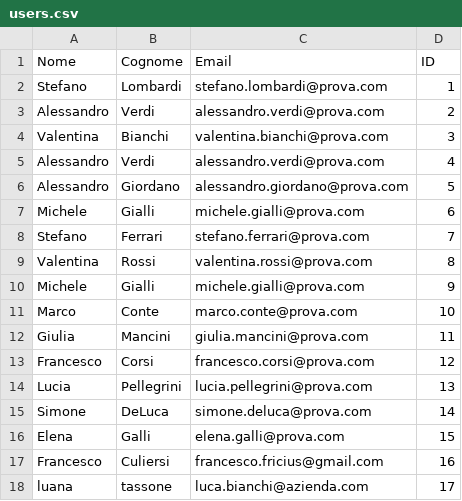
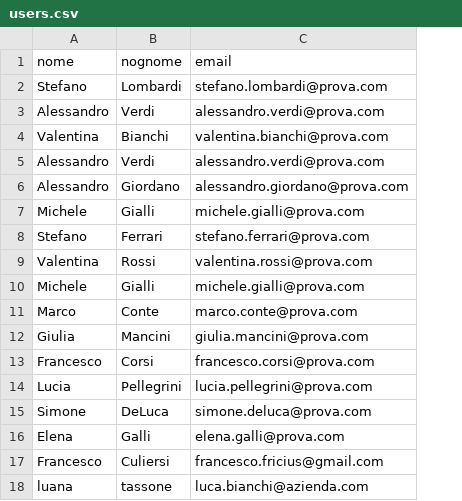
Before and after one commit to sofiapalme/InfoDrive---Gruppo-4, a CSV file: files/users.csv, drawn as a sheet; removed rows and columns are numbered as before the commit, all else as after; the diff names each change by its address in the sheet, - before the commit and + after, or states it on an @@ line.

```diff
--- a/files/users.csv
+++ b/files/users.csv
-column D, rows 2-18: 1 | 2 | 3 | 4 | 5 | 6 | 7 | 8 | 9 | 10 | 11 | 12 | 13 | 14 | 15 | 16 | 17
-row 1: Nome | Cognome | Email | ID
+row 1: nome | nognome | email
```
Also changed, not shown: files/dipendente.csv, files/tours.csv, 6 other files.
